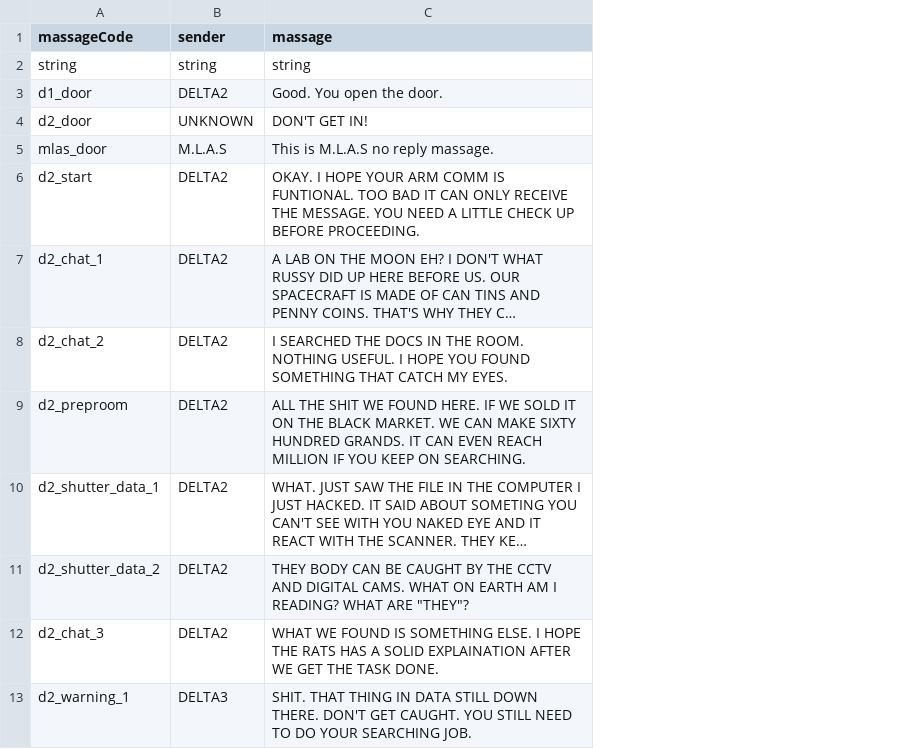
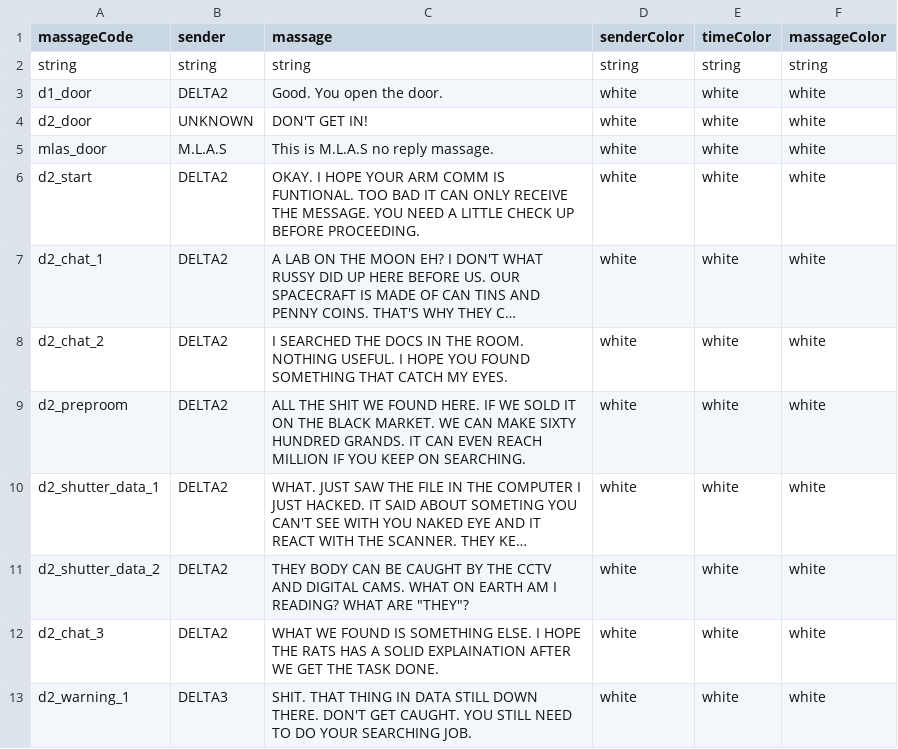
Before and after one commit to panit100/HorrorGameJam2023, a CSV file: Assets/StreamingAssets/Data/CSVData/MassageLogData.csv, drawn as a sheet; only a part is shown; long unchanged cells end in …; the diff names each change by its address in the sheet, - before the commit and + after, or states it on an @@ line.

Commit message:
add color column in sheet

```diff
--- a/Assets/StreamingAssets/Data/CSVData/MassageLogData.csv
+++ b/Assets/StreamingAssets/Data/CSVData/MassageLogData.csv
+column D (senderColor), rows 2-13: string | white | white | white | white | white | white | white | white | white | white | white
+column E (timeColor), rows 2-13: string | white | white | white | white | white | white | white | white | white | white | white
+column F (massageColor), rows 2-13: string | white | white | white | white | white | white | white | white | white | white | white
```
Also changed, not shown: Assets/StreamingAssets/Data/CSVData/ObjectiveData.csv, 6 other files.
